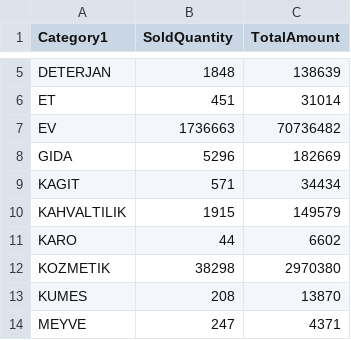
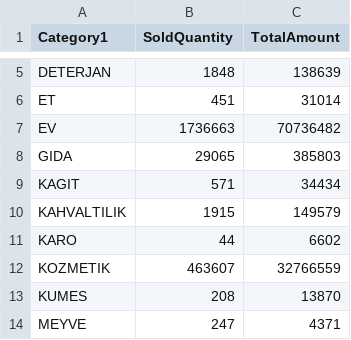
Before and after one commit to gdckpvp/lakehouse-streamlit, a CSV file: Data/df_Category1.csv (was data/df_Category1.csv), drawn as a sheet; only a part is shown, gaps mark what is left out.

```diff
--- a/data/df_Category1.csv
+++ b/Data/df_Category1.csv
@@ -7,3 +7,3 @@ ET,451,31014
 EV,1736663,70736482
-GIDA,5296,182669
+GIDA,29065,385803
 KAGIT,571,34434
@@ -11,3 +11,3 @@ KAHVALTILIK,1915,149579
 KARO,44,6602
-KOZMETIK,38298,2970380
+KOZMETIK,463607,32766559
 KUMES,208,13870
```
Also changed, not shown: Data/TopItem.csv, Data/df_Brand.csv, 47 other files.
